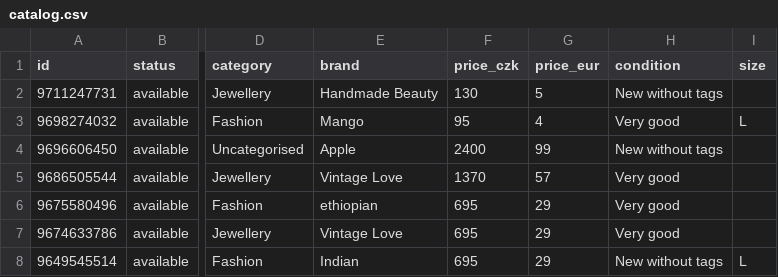
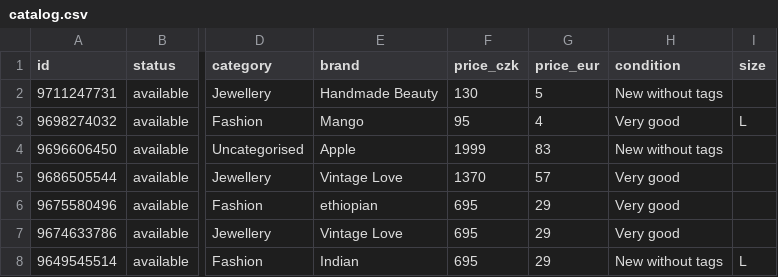
Before and after one commit to jpysh/indianinprague, a CSV file: data/catalog.csv, drawn as a sheet; only a part is shown, gaps mark what is left out; the diff names each change by its address in the sheet, - before the commit and + after, or states it on an @@ line.

```diff
--- a/data/catalog.csv
+++ b/data/catalog.csv
-F4 (price_czk): 2400
+F4 (price_czk): 1999
-G4 (price_eur): 99
+G4 (price_eur): 83
```
Also changed, not shown: 4 other files.
